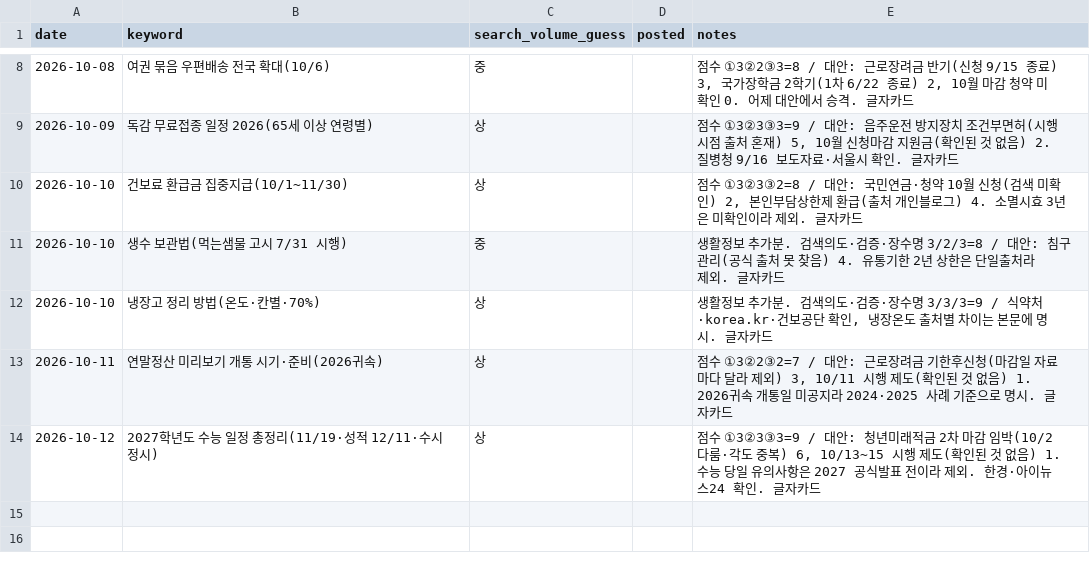
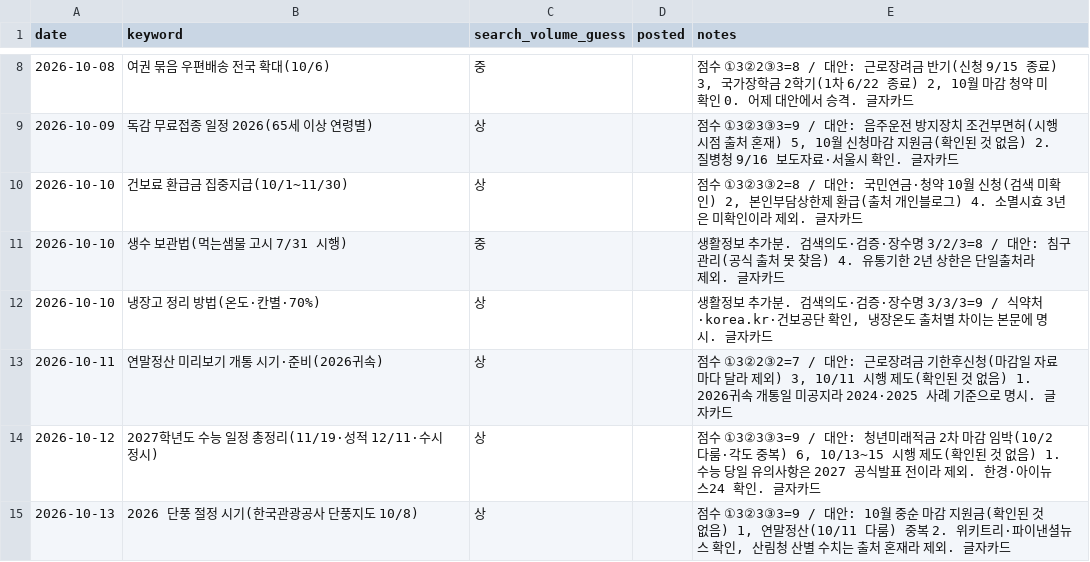
Before and after one commit to helperpanda/agent-hq, a CSV file: divisions/blog/keywords.csv, drawn as a sheet; only a part is shown, gaps mark what is left out.

Commit message:
auto: blog

```diff
--- a/divisions/blog/keywords.csv
+++ b/divisions/blog/keywords.csv
@@ -14 +14,2 @@ date,keyword,search_volume_guess,posted,notes
 2026-10-12,2027학년도 수능 일정 총정리(11/19·성적 12/11·수시정시),상,,"점수 ①3②3③3=9 / 대안: 청년미래적금 2차 마감 임박(10/2 다룸·각도 중복) 6, 10/13~15 시행 제도(확인된 것 없음) 1. 수능 당일 유의사항은 2027 공식발표 전이라 제외. 한경·아이뉴스24 확인. 글자카드"
+2026-10-13,2026 단풍 절정 시기(한국관광공사 단풍지도 10/8),상,,"점수 ①3②3③3=9 / 대안: 10월 중순 마감 지원금(확인된 것 없음) 1, 연말정산(10/11 다룸) 중복 2. 위키트리·파이낸셜뉴스 확인, 산림청 산별 수치는 출처 혼재라 제외. 글자카드"
```
Also changed, not shown: 3 other files.
